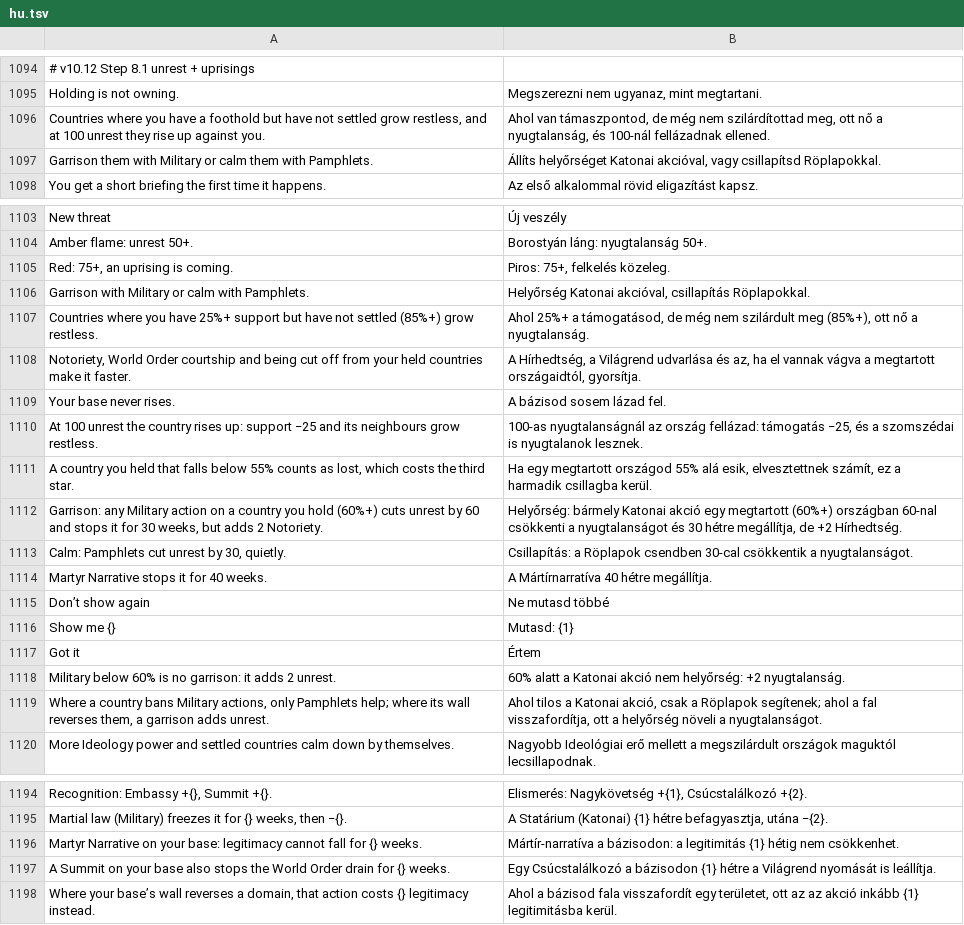
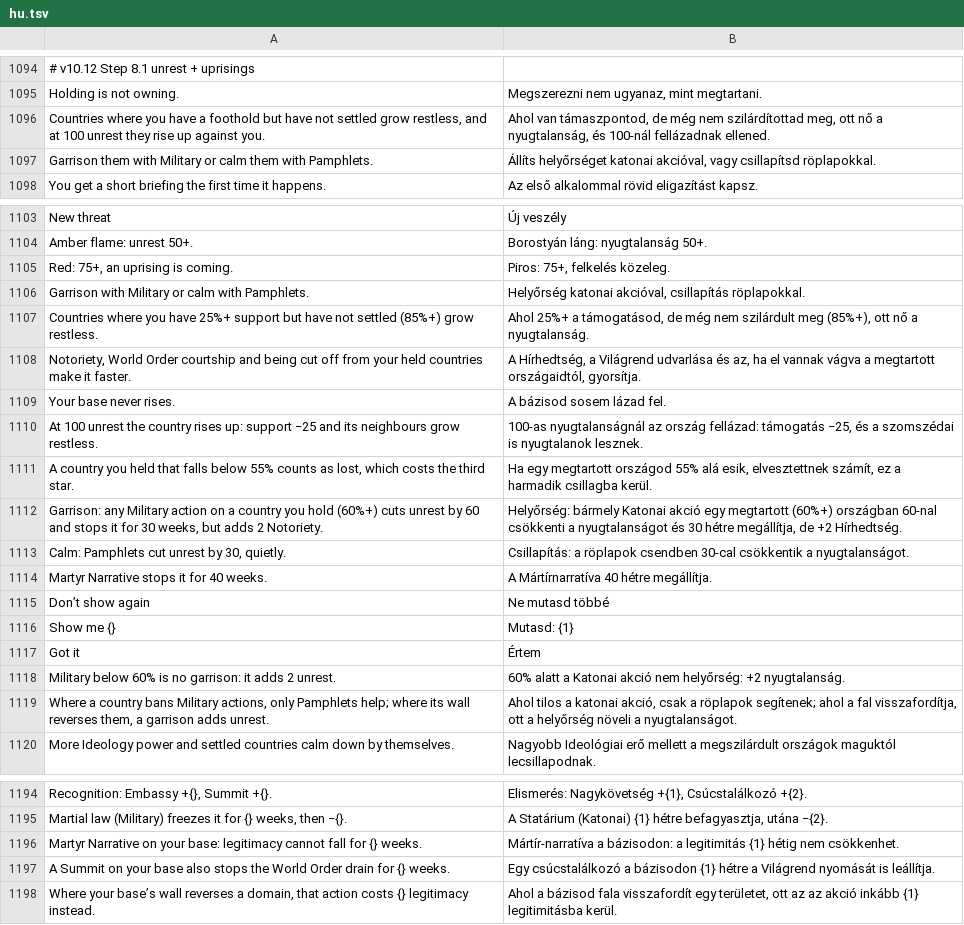
Before and after one commit to gaborwebmoney-art/global-ideology, a TSV file: i18n/hu.tsv, drawn as a sheet; only a part is shown, gaps mark what is left out; the diff covers the shown part only.

```diff
--- a/i18n/hu.tsv
+++ b/i18n/hu.tsv
@@ -1096,3 +1096,3 @@ Holding is not owning.	Megszerezni nem ugyanaz, mint megtartani.
 Countries where you have a foothold but have not settled grow restless, and at 100 unrest they rise up against you.	Ahol van támaszpontod, de még nem szilárdítottad meg, ott nő a nyugtalanság, és 100-nál fellázadnak ellened.
-Garrison them with Military or calm them with Pamphlets.	Állíts helyőrséget Katonai akcióval, vagy csillapítsd Röplapokkal.
+Garrison them with Military or calm them with Pamphlets.	Állíts helyőrséget katonai akcióval, vagy csillapítsd röplapokkal.
 You get a short briefing the first time it happens.	Az első alkalommal rövid eligazítást kapsz.
@@ -1105,3 +1105,3 @@ Amber flame: unrest 50+.	Borostyán láng: nyugtalanság 50+.
 Red: 75+, an uprising is coming.	Piros: 75+, felkelés közeleg.
-Garrison with Military or calm with Pamphlets.	Helyőrség Katonai akcióval, csillapítás Röplapokkal.
+Garrison with Military or calm with Pamphlets.	Helyőrség katonai akcióval, csillapítás röplapokkal.
 Countries where you have 25%+ support but have not settled (85%+) grow restless.	Ahol 25%+ a támogatásod, de még nem szilárdult meg (85%+), ott nő a nyugtalanság.
@@ -1112,3 +1112,3 @@ A country you held that falls below 55% counts as lost, which costs the third st
 Garrison: any Military action on a country you hold (60%+) cuts unrest by 60 and stops it for 30 weeks, but adds 2 Notoriety.	Helyőrség: bármely Katonai akció egy megtartott (60%+) országban 60-nal csökkenti a nyugtalanságot és 30 hétre megállítja, de +2 Hírhedtség.
-Calm: Pamphlets cut unrest by 30, quietly.	Csillapítás: a Röplapok csendben 30-cal csökkentik a nyugtalanságot.
+Calm: Pamphlets cut unrest by 30, quietly.	Csillapítás: a röplapok csendben 30-cal csökkentik a nyugtalanságot.
 Martyr Narrative stops it for 40 weeks.	A Mártírnarratíva 40 hétre megállítja.
@@ -1118,3 +1118,3 @@ Got it	Értem
 Military below 60% is no garrison: it adds 2 unrest.	60% alatt a Katonai akció nem helyőrség: +2 nyugtalanság.
-Where a country bans Military actions, only Pamphlets help; where its wall reverses them, a garrison adds unrest.	Ahol tilos a Katonai akció, csak a Röplapok segítenek; ahol a fal visszafordítja, ott a helyőrség növeli a nyugtalanságot.
+Where a country bans Military actions, only Pamphlets help; where its wall reverses them, a garrison adds unrest.	Ahol tilos a katonai akció, csak a röplapok segítenek; ahol a fal visszafordítja, ott a helyőrség növeli a nyugtalanságot.
 More Ideology power and settled countries calm down by themselves.	Nagyobb Ideológiai erő mellett a megszilárdult országok maguktól lecsillapodnak.
@@ -1196,3 +1196,3 @@ Martial law (Military) freezes it for {} weeks, then −{}.	A Statárium (Katona
 Martyr Narrative on your base: legitimacy cannot fall for {} weeks.	Mártír-narratíva a bázisodon: a legitimitás {1} hétig nem csökkenhet.
-A Summit on your base also stops the World Order drain for {} weeks.	Egy Csúcstalálkozó a bázisodon {1} hétre a Világrend nyomását is leállítja.
+A Summit on your base also stops the World Order drain for {} weeks.	Egy csúcstalálkozó a bázisodon {1} hétre a Világrend nyomását is leállítja.
 Where your base’s wall reverses a domain, that action costs {} legitimacy instead.	Ahol a bázisod fala visszafordít egy területet, ott az az akció inkább {1} legitimitásba kerül.
```
Also changed, not shown: 1 added row and 7 edited cells elsewhere in this file, 1 other file.
